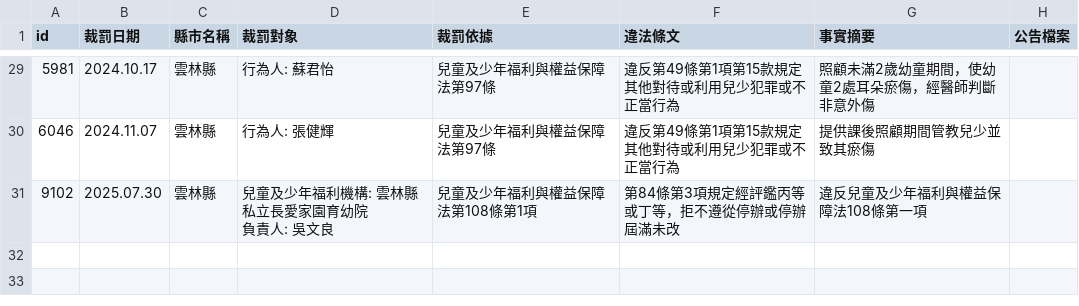
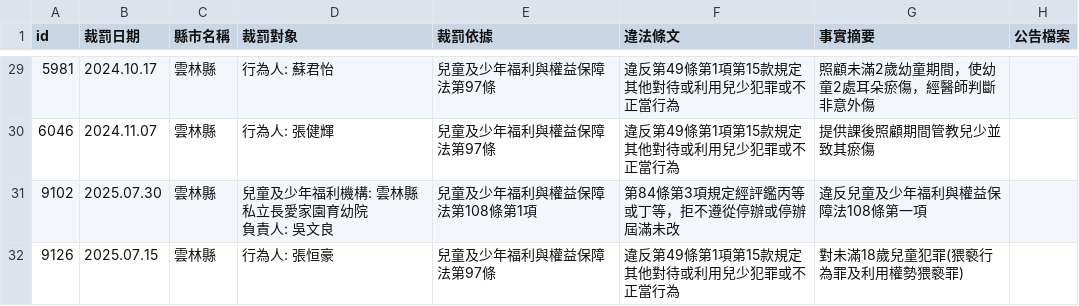
Before and after one commit to kiang/crc.sfaa.gov.tw, a CSV file: data/雲林縣.csv, drawn as a sheet; only a part is shown, gaps mark what is left out; the diff names each change by its address in the sheet, - before the commit and + after, or states it on an @@ line.

```diff
--- a/data/雲林縣.csv
+++ b/data/雲林縣.csv
+row 32: 9126 | 2025.07.15 | 雲林縣 | 行為人: 張恒豪 | 兒童及少年福利與權益保障法第97條 | 違反第49條第1項第15款規定其他對待或利用兒少犯罪或不正當行為 | 對未滿18歲兒童犯罪(猥褻行為罪及利用權勢猥褻罪)
```
Also changed, not shown: data/台南市.csv, data/基隆市.csv, 14 other files.
